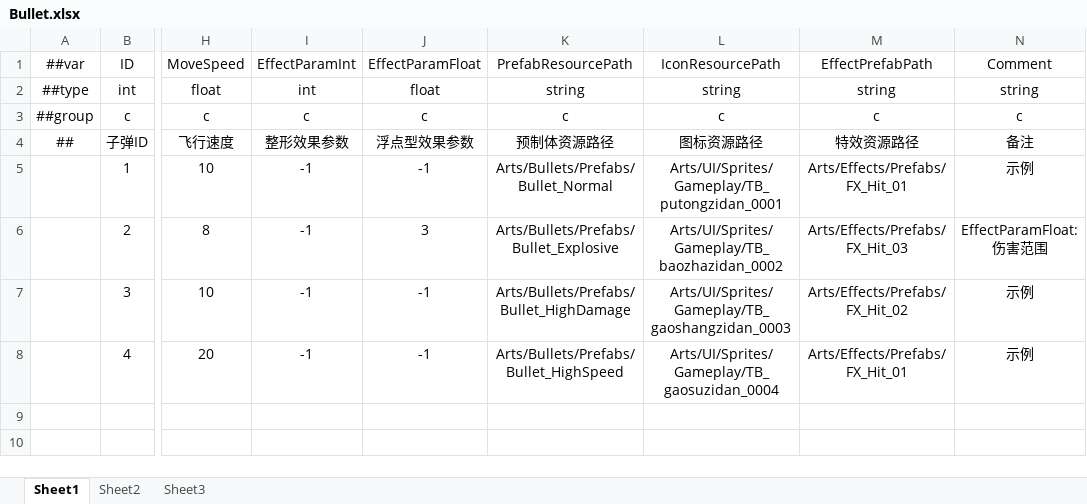
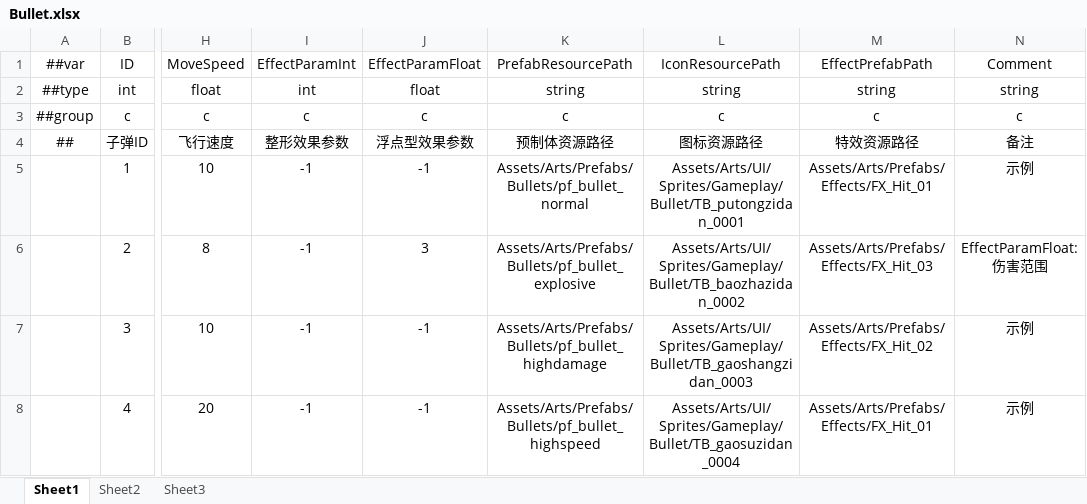
Before and after one commit to greenballyjq/HuntingConfig, an Excel workbook: Datas/Bullet.xlsx, sheet Sheet1, drawn as a sheet; only a part is shown, gaps mark what is left out; values as stored, in another font and other column widths than the file's, no borders; the diff names each change by its address in the sheet, - before the commit and + after, or states it on an @@ line.

```diff
--- a/Datas/Bullet.xlsx (sheet Sheet1)
+++ b/Datas/Bullet.xlsx (sheet Sheet1)
-K5: Arts/Bullets/Prefabs/Bullet_Normal
+K5: Assets/Arts/Prefabs/Bullets/pf_bullet_normal
-L5: Arts/UI/Sprites/Gameplay/TB_putongzidan_0001
+L5: Assets/Arts/UI/Sprites/Gameplay/Bullet/TB_putongzidan_0001
-M5: Arts/Effects/Prefabs/FX_Hit_01
+M5: Assets/Arts/Prefabs/Effects/FX_Hit_01
-K6: Arts/Bullets/Prefabs/Bullet_Explosive
+K6: Assets/Arts/Prefabs/Bullets/pf_bullet_explosive
-L6: Arts/UI/Sprites/Gameplay/TB_baozhazidan_0002
+L6: Assets/Arts/UI/Sprites/Gameplay/Bullet/TB_baozhazidan_0002
-M6: Arts/Effects/Prefabs/FX_Hit_03
+M6: Assets/Arts/Prefabs/Effects/FX_Hit_03
-K7: Arts/Bullets/Prefabs/Bullet_HighDamage
+K7: Assets/Arts/Prefabs/Bullets/pf_bullet_highdamage
-L7: Arts/UI/Sprites/Gameplay/TB_gaoshangzidan_0003
+L7: Assets/Arts/UI/Sprites/Gameplay/Bullet/TB_gaoshangzidan_0003
-M7: Arts/Effects/Prefabs/FX_Hit_02
+M7: Assets/Arts/Prefabs/Effects/FX_Hit_02
-K8: Arts/Bullets/Prefabs/Bullet_HighSpeed
+K8: Assets/Arts/Prefabs/Bullets/pf_bullet_highspeed
-L8: Arts/UI/Sprites/Gameplay/TB_gaosuzidan_0004
+L8: Assets/Arts/UI/Sprites/Gameplay/Bullet/TB_gaosuzidan_0004
-M8: Arts/Effects/Prefabs/FX_Hit_01
+M8: Assets/Arts/Prefabs/Effects/FX_Hit_01
```
Also changed, not shown: Datas/Map.xlsx, Datas/PropTrap.xlsx, 5 other files.
